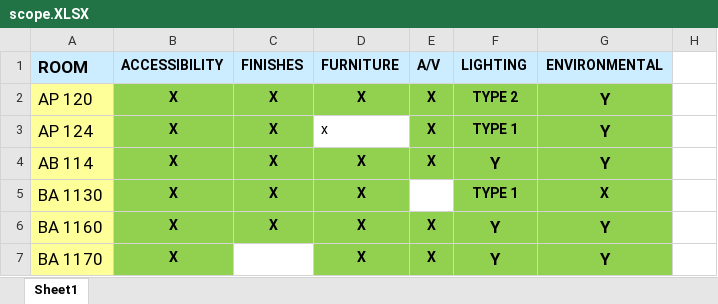
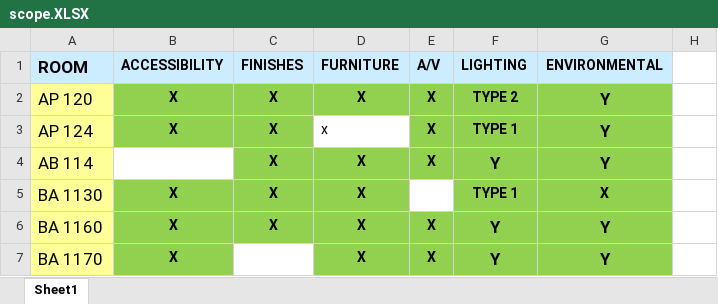
Before and after one commit to mit1221/ACE-transforming, an Excel workbook: scope.XLSX, sheet Sheet1, drawn as a sheet; only a part is shown; values as stored, in another font and other column widths than the file's, no borders; the diff names each change by its address in the sheet, - before the commit and + after, or states it on an @@ line.

```diff
--- a/scope.XLSX (sheet Sheet1)
+++ b/scope.XLSX (sheet Sheet1)
-B4 (ACCESSIBILITY): X
+B4 (ACCESSIBILITY): (empty)
-B4 fill: #92D050
+B4 fill: none
```
Also changed, not shown: 21 other files.
